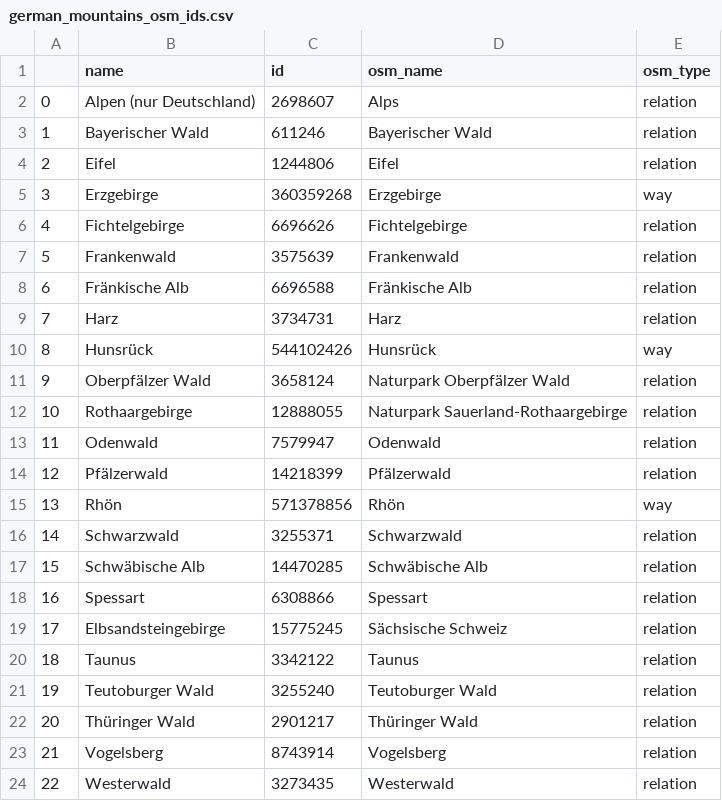
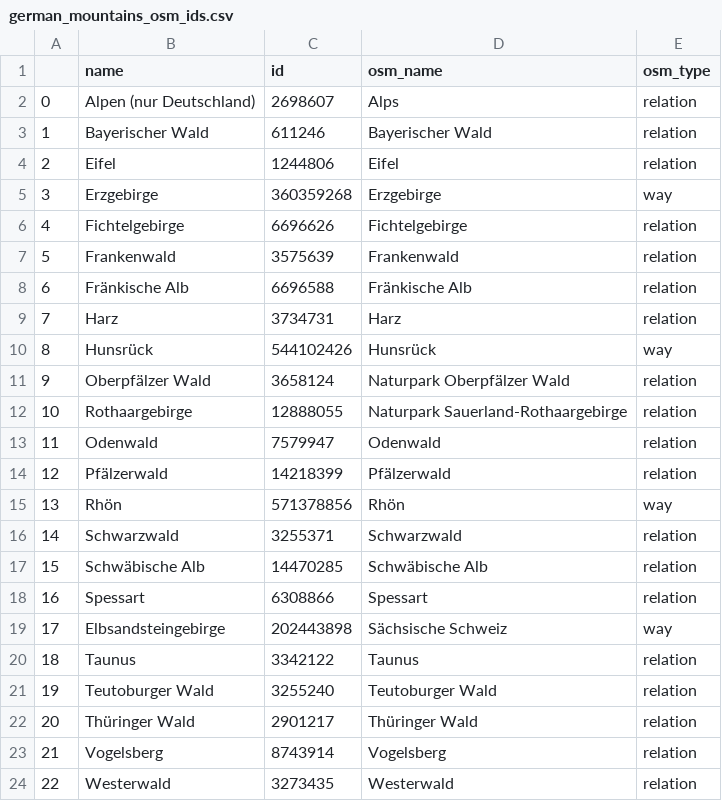
Before and after one commit to Adsesaft/geofeatureviz, a CSV file: data/processed/osm_ids/german_mountains_osm_ids.csv, drawn as a sheet.

Commit message:
Replace the Sächsische Schweiz OSM ID
The previous was a relation not about the mountain range, but about the protected area; however there is a way (not a relation) describing the mountain range, which I manually changed.

```diff
--- a/data/processed/osm_ids/german_mountains_osm_ids.csv
+++ b/data/processed/osm_ids/german_mountains_osm_ids.csv
@@ -18,3 +18,3 @@
 16,Spessart,6308866,Spessart,relation
-17,Elbsandsteingebirge,15775245,Sächsische Schweiz,relation
+17,Elbsandsteingebirge,202443898,Sächsische Schweiz,way
 18,Taunus,3342122,Taunus,relation
```
Also changed, not shown: 1 other file.
